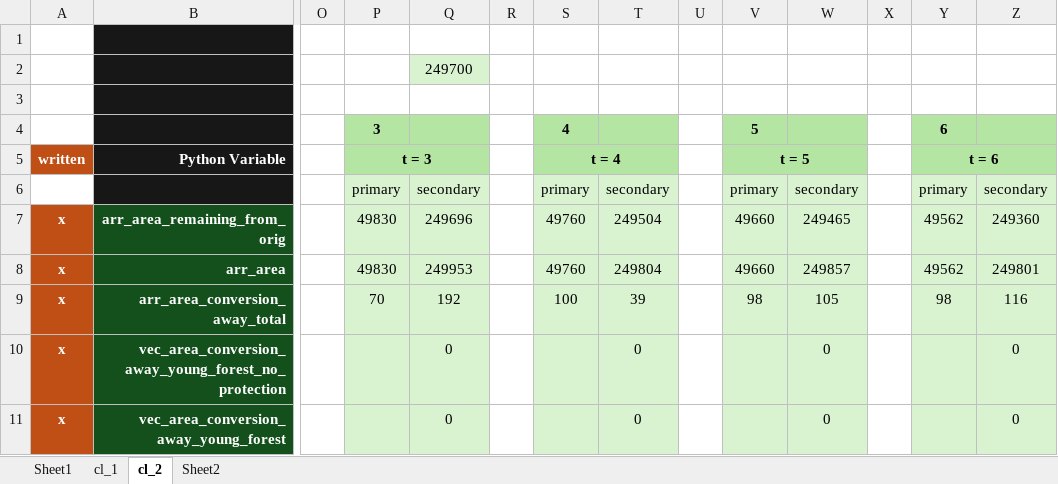
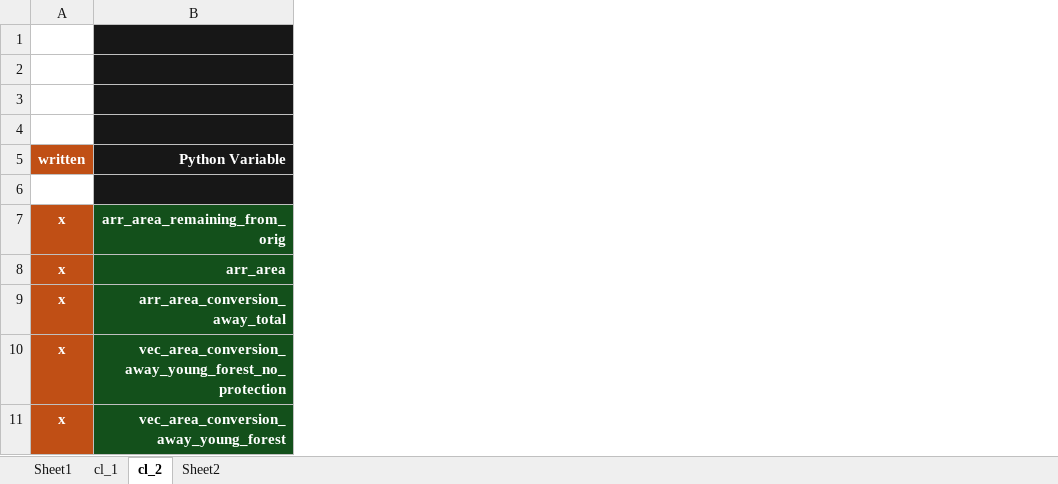
Before and after one commit to jcsyme/sisepuede, an Excel workbook: sisepuede/ref/validation_workbooks/carbon_ledger.xlsx, sheet cl_2, drawn as a sheet; only a part is shown, gaps mark what is left out; values as stored, in another font and other column widths than the file's, no borders; the diff covers the shown part only; the diff names each change by its address in the sheet, - before the commit and + after, or states it on an @@ line.

Commit message:
fixed a minor bug in BCL demand adjustment, updated Carbon Ledger workbook variables, and fixed some bugs in strategies

```diff
--- a/sisepuede/ref/validation_workbooks/carbon_ledger.xlsx (sheet cl_2)
+++ b/sisepuede/ref/validation_workbooks/carbon_ledger.xlsx (sheet cl_2)
@@ column O hidden, empty @@
@@ column P hidden, rows 4-9: 3 | t = 3 | primary | 49830 | 49830 | 70 @@
@@ column Q hidden, rows 2-11: 249700 |  |  |  | secondary | 249696 | 249953 | 192 | 0 | 0 @@
@@ column R hidden, empty @@
@@ column S hidden, rows 4-9: 4 | t = 4 | primary | 49760 | 49760 | 100 @@
@@ column T hidden, rows 6-11: secondary | 249504 | 249804 | 39 | 0 | 0 @@
@@ column U hidden, empty @@
@@ column V hidden, rows 4-9: 5 | t = 5 | primary | 49660 | 49660 | 98 @@
@@ column W hidden, rows 6-11: secondary | 249465 | 249857 | 105 | 0 | 0 @@
@@ column X hidden, empty @@
@@ column Y hidden, rows 4-9: 6 | t = 6 | primary | 49562 | 49562 | 98 @@
@@ column Z hidden, rows 6-11: secondary | 249360 | 249801 | 116 | 0 | 0 @@
```
Also changed, not shown: 7 edited cells and cell formats elsewhere in this sheet, 2 other files.
